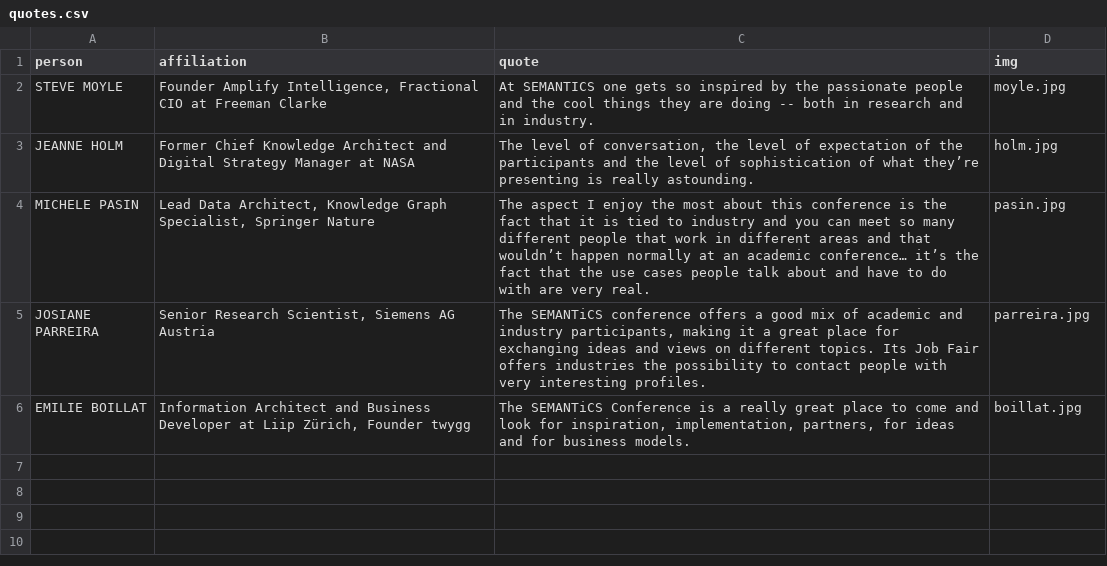
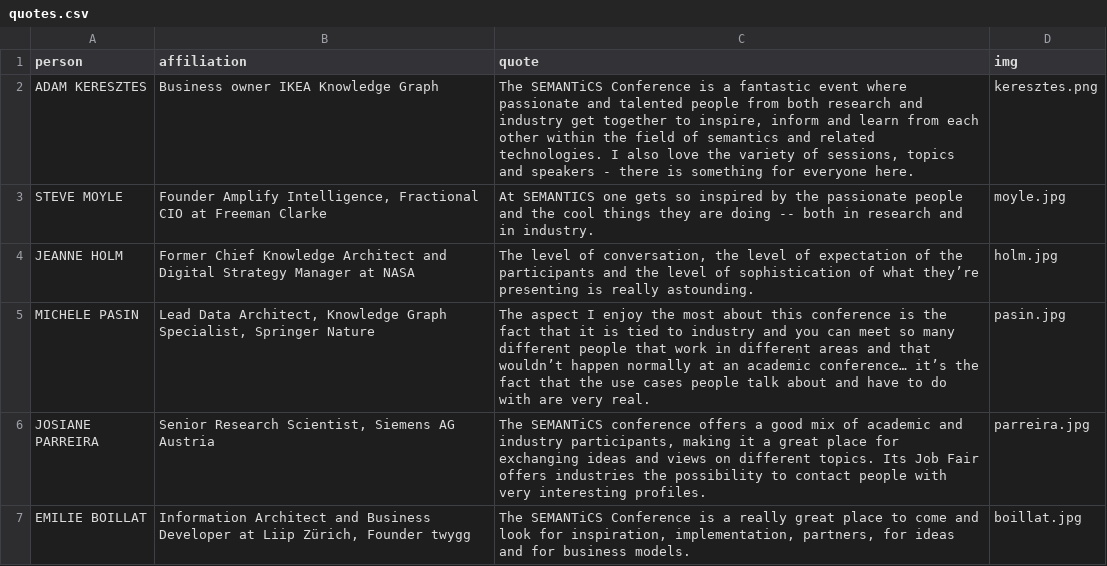
Before and after one commit to SEMANTiCS-org/semantics-org.github.io, a CSV file: content/quotes.csv, drawn as a sheet.

Commit message:
new quote + new blog post

```diff
--- a/content/quotes.csv
+++ b/content/quotes.csv
@@ -1,2 +1,3 @@
 person,affiliation,quote,img
+ADAM KERESZTES,"Business owner IKEA Knowledge Graph","The SEMANTiCS Conference is a fantastic event where passionate and talented people from both research and industry get together to inspire, inform and learn from each other within the field of semantics and related technologies. I also love the variety of sessions, topics and speakers - there is something for everyone here.",keresztes.png
 STEVE MOYLE,"Founder Amplify Intelligence, Fractional CIO at Freeman Clarke","At SEMANTICS one gets so inspired by the passionate people and the cool things they are doing -- both in research and in industry.",moyle.jpg
```
Also changed, not shown: content/news.csv, 11 other files.
